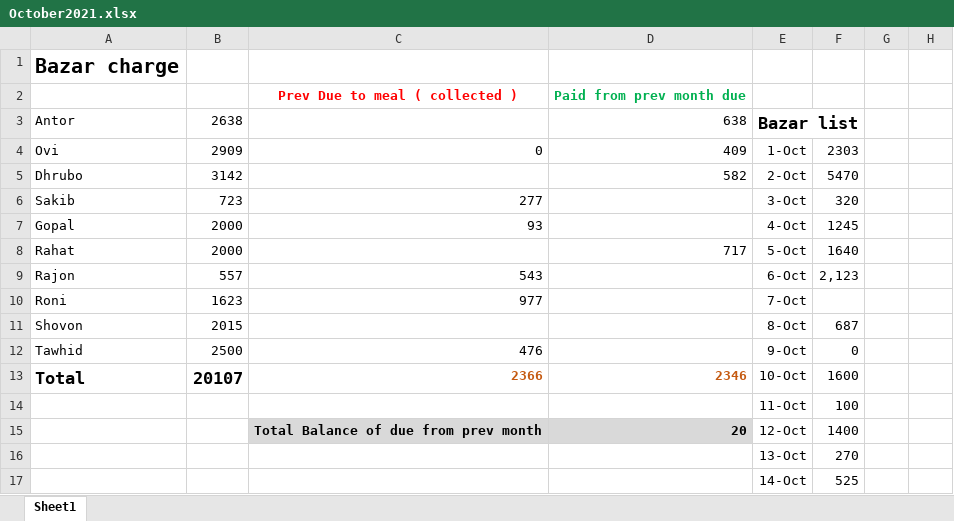
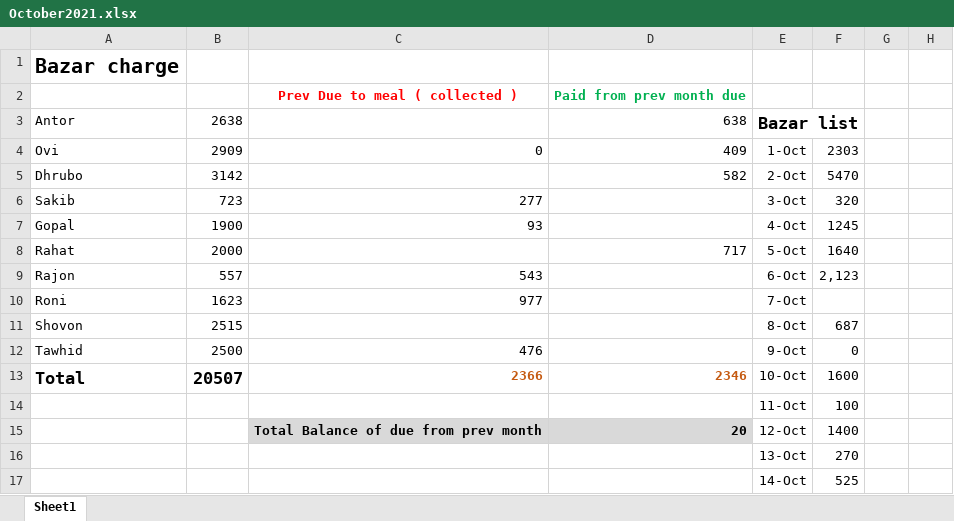
Before and after one commit to sadabdhrubo1997/mess_meal, an Excel workbook: October2021.xlsx, sheet Sheet1, drawn as a sheet; only a part is shown; values as stored, in another font and other column widths than the file's, no borders; conditional formats not drawn; the diff covers the shown part only; the diff names each change by its address in the sheet, - before the commit and + after, or states it on an @@ line.

Commit message:
updated for 20 tarikh

```diff
--- a/October2021.xlsx (sheet Sheet1)
+++ b/October2021.xlsx (sheet Sheet1)
-B7 (2638): 2000
+B7 (2638): 1900
-B11 (2638): 2015
+B11 (2638): 2515
-B13 (2638): 20107
+B13 (2638): 20507
```
Also changed, not shown: 6 added rows, 6 removed rows and 2 edited cells elsewhere in this sheet.
